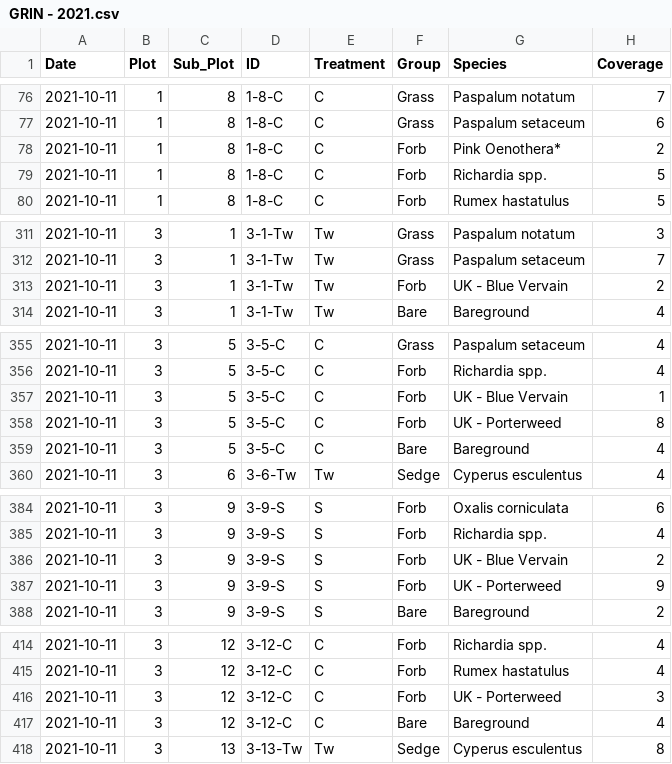
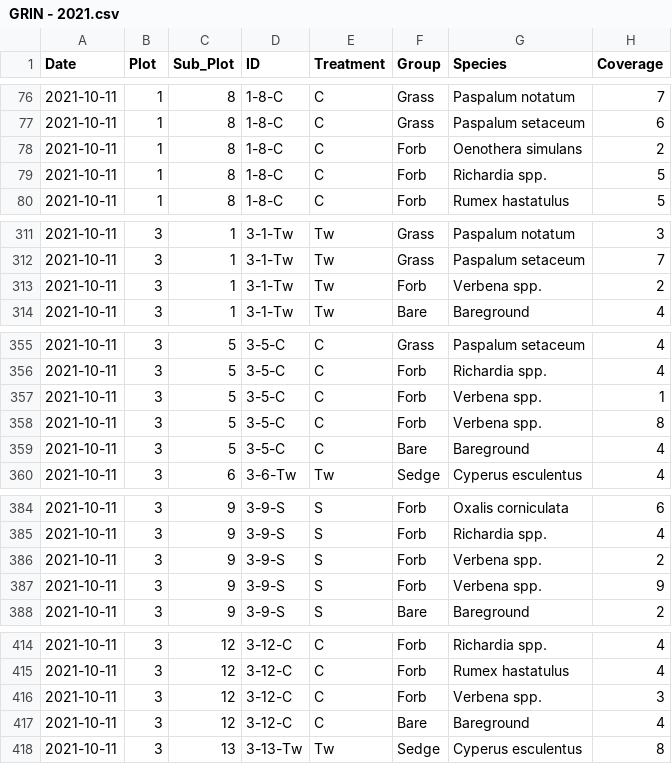
Before and after one commit to Gagemo/GRIN_Disturbance, a CSV file: Data/GRIN - 2021.csv, drawn as a sheet; only a part is shown, gaps mark what is left out; the diff covers the shown part only.

```diff
--- a/Data/GRIN - 2021.csv
+++ b/Data/GRIN - 2021.csv
@@ -77,3 +77,3 @@ Date,Plot,Sub_Plot,ID,Treatment,Group,Species,Coverage
 2021-10-11,1,8,1-8-C,C,Grass,Paspalum setaceum,6
-2021-10-11,1,8,1-8-C,C,Forb,Pink Oenothera*,2
+2021-10-11,1,8,1-8-C,C,Forb,Oenothera simulans,2
 2021-10-11,1,8,1-8-C,C,Forb,Richardia spp.,5
@@ -312,3 +312,3 @@ Date,Plot,Sub_Plot,ID,Treatment,Group,Species,Coverage
 2021-10-11,3,1,3-1-Tw,Tw,Grass,Paspalum setaceum,7
-2021-10-11,3,1,3-1-Tw,Tw,Forb,UK - Blue Vervain,2
+2021-10-11,3,1,3-1-Tw,Tw,Forb,Verbena spp.,2
 2021-10-11,3,1,3-1-Tw,Tw,Bare,Bareground,4
@@ -356,4 +356,4 @@ Date,Plot,Sub_Plot,ID,Treatment,Group,Species,Coverage
 2021-10-11,3,5,3-5-C,C,Forb,Richardia spp.,4
-2021-10-11,3,5,3-5-C,C,Forb,UK - Blue Vervain,1
-2021-10-11,3,5,3-5-C,C,Forb,UK - Porterweed,8
+2021-10-11,3,5,3-5-C,C,Forb,Verbena spp.,1
+2021-10-11,3,5,3-5-C,C,Forb,Verbena spp.,8
 2021-10-11,3,5,3-5-C,C,Bare,Bareground,4
@@ -385,4 +385,4 @@ Date,Plot,Sub_Plot,ID,Treatment,Group,Species,Coverage
 2021-10-11,3,9,3-9-S,S,Forb,Richardia spp.,4
-2021-10-11,3,9,3-9-S,S,Forb,UK - Blue Vervain,2
-2021-10-11,3,9,3-9-S,S,Forb,UK - Porterweed,9
+2021-10-11,3,9,3-9-S,S,Forb,Verbena spp.,2
+2021-10-11,3,9,3-9-S,S,Forb,Verbena spp.,9
 2021-10-11,3,9,3-9-S,S,Bare,Bareground,2
@@ -415,3 +415,3 @@ Date,Plot,Sub_Plot,ID,Treatment,Group,Species,Coverage
 2021-10-11,3,12,3-12-C,C,Forb,Rumex hastatulus,4
-2021-10-11,3,12,3-12-C,C,Forb,UK - Porterweed,3
+2021-10-11,3,12,3-12-C,C,Forb,Verbena spp.,3
 2021-10-11,3,12,3-12-C,C,Bare,Bareground,4
```
Also changed, not shown: 2 edited cells elsewhere in this file, Data/GRIN - 2022.csv, 17 other files.
